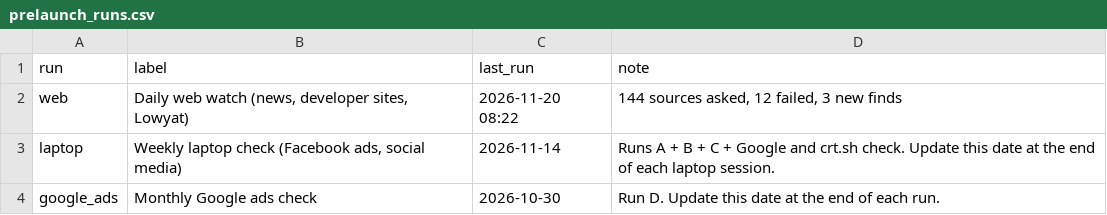
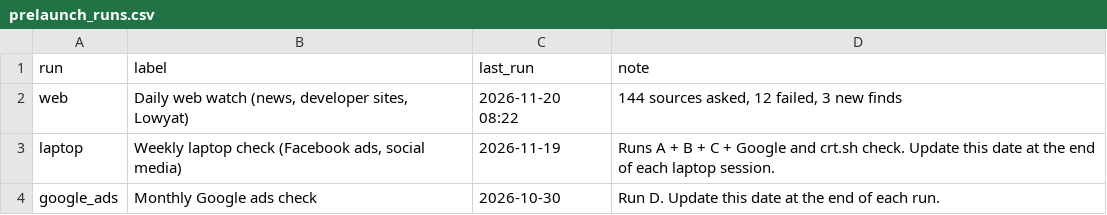
Before and after one commit to smtcu/teduh-tracker, a CSV file: data/prelaunch_runs.csv, drawn as a sheet.

```diff
--- a/data/prelaunch_runs.csv
+++ b/data/prelaunch_runs.csv
@@ -2,3 +2,3 @@ run,label,last_run,note
 web,"Daily web watch (news, developer sites, Lowyat)",2026-11-20 08:22,"144 sources asked, 12 failed, 3 new finds"
-laptop,"Weekly laptop check (Facebook ads, social media)",2026-11-14,Runs A + B + C + Google and crt.sh check. Update this date at the end of each laptop session.
+laptop,"Weekly laptop check (Facebook ads, social media)",2026-11-19,Runs A + B + C + Google and crt.sh check. Update this date at the end of each laptop session.
 google_ads,Monthly Google ads check,2026-10-30,Run D. Update this date at the end of each run.
```
Also changed, not shown: data/prelaunch_finds.csv, data/prelaunch_pages.csv.
